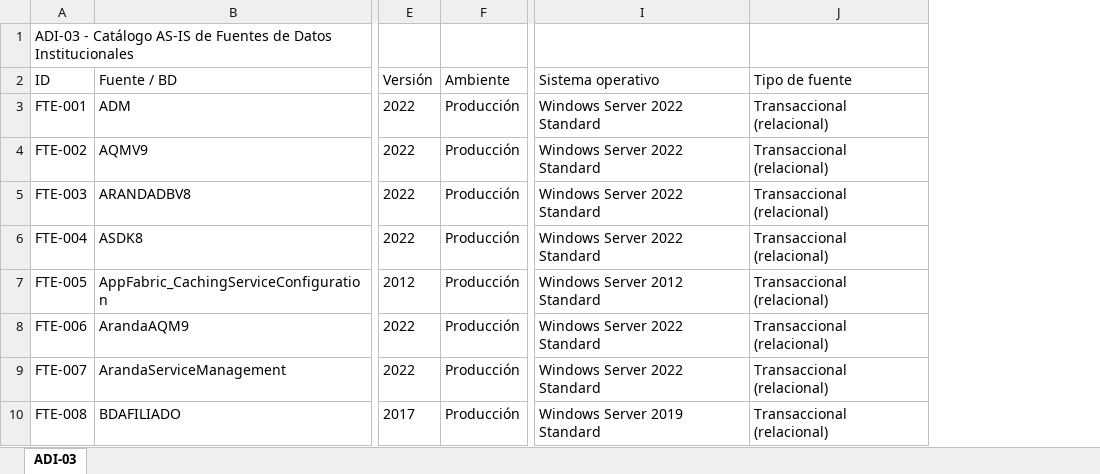
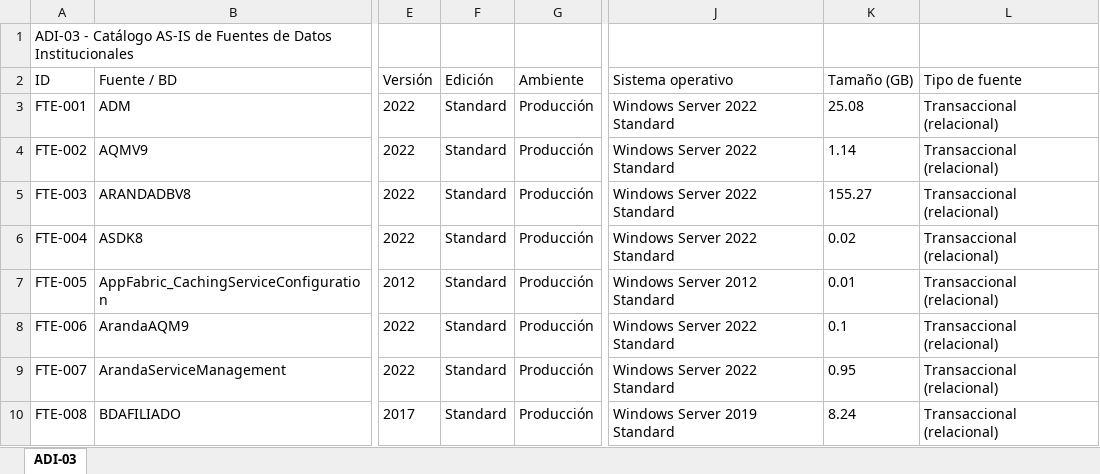
Before and after one commit to bienheladas/bdi_onp, an Excel workbook: client/public/artefactos/ADI-03.xlsx, sheet ADI-03, drawn as a sheet; only a part is shown, gaps mark what is left out; values as stored, in another font and other column widths than the file's, no borders; the diff names each change by its address in the sheet, - before the commit and + after, or states it on an @@ line.

```diff
--- a/client/public/artefactos/ADI-03.xlsx (sheet ADI-03)
+++ b/client/public/artefactos/ADI-03.xlsx (sheet ADI-03)
+column F (Edición), rows 3-10: all Standard
+column K (Tamaño (GB)), rows 3-10: 25.08 | 1.14 | 155.27 | 0.02 | 0.01 | 0.1 | 0.95 | 8.24
```
Also changed, not shown: client/public/artefactos/ADI-01.xlsx, client/public/artefactos/ADI-04.xlsx, 6 other files.
